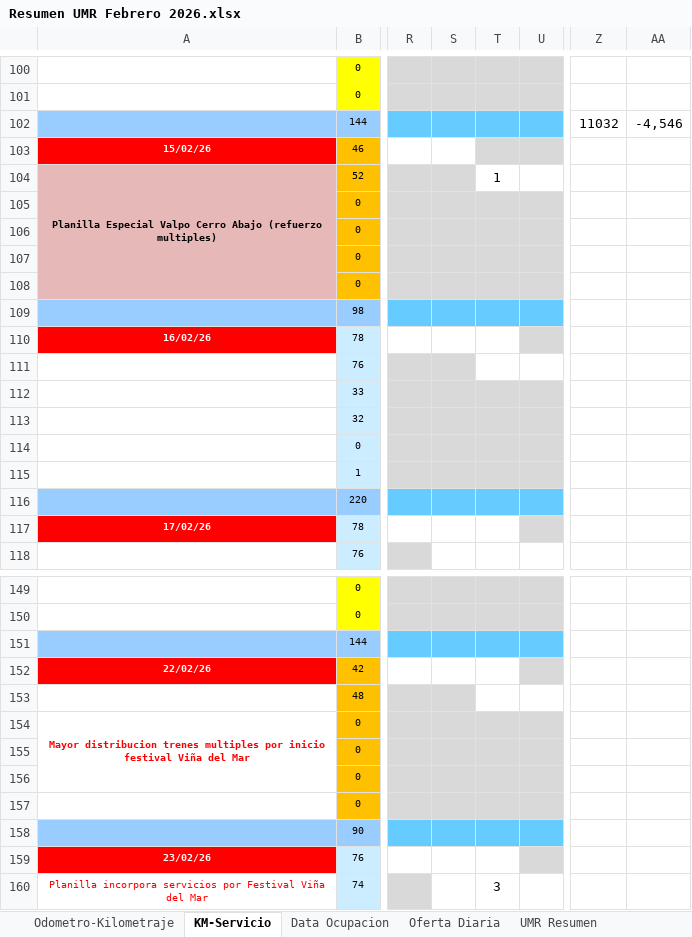
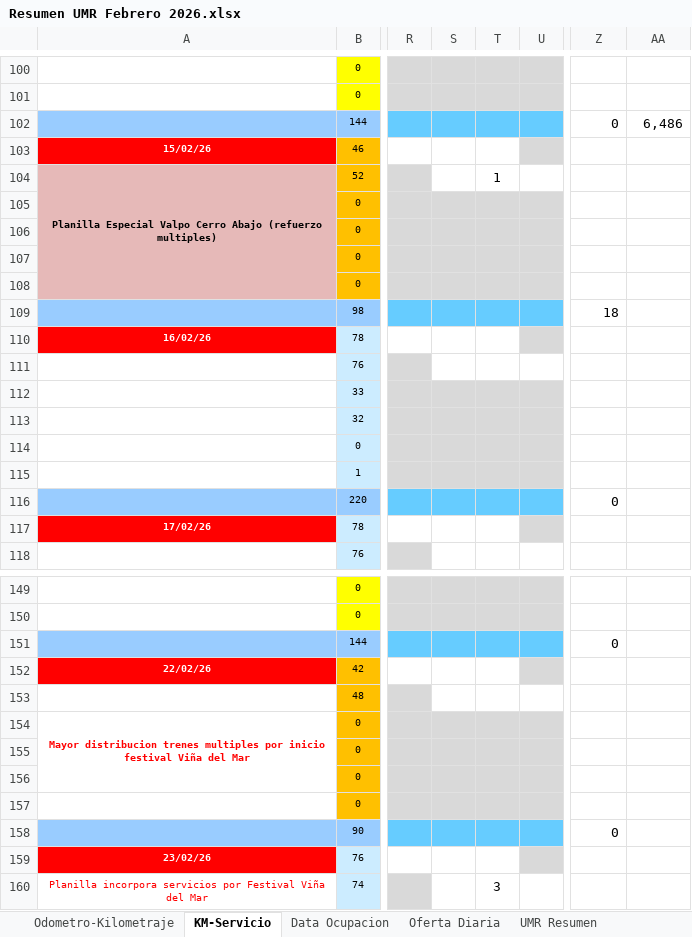
Before and after one commit to antoniorra1983-ops/Datos-Operacionales, an Excel workbook: data/umr/Resumen UMR Febrero 2026.xlsx, sheet KM-Servicio, drawn as a sheet; only a part is shown, gaps mark what is left out; values as stored, in another font and other column widths than the file's, no borders; conditional formats not drawn; the diff covers the shown part only; the diff names each change by its address in the sheet, - before the commit and + after, or states it on an @@ line.

```diff
--- a/data/umr/Resumen UMR Febrero 2026.xlsx (sheet KM-Servicio)
+++ b/data/umr/Resumen UMR Febrero 2026.xlsx (sheet KM-Servicio)
-Z102: 11032
+Z102: 0
-AA102: -4,546
+AA102: 6,486
-T103 fill: #D9D9D9
+T103 fill: none
-S104 fill: #D9D9D9
+S104 fill: none
-Z109: (empty)
+Z109: 18
-S111 fill: #D9D9D9
+S111 fill: none
-Z116: (empty)
+Z116: 0
-Z151: (empty)
+Z151: 0
-S153 fill: #D9D9D9
+S153 fill: none
-Z158: (empty)
+Z158: 0
```
Also changed, not shown: 2 added rows, 2 removed rows, 44 edited cells and cell formats elsewhere in this sheet, sheet UMR Resumen, formulas that keep their value.
